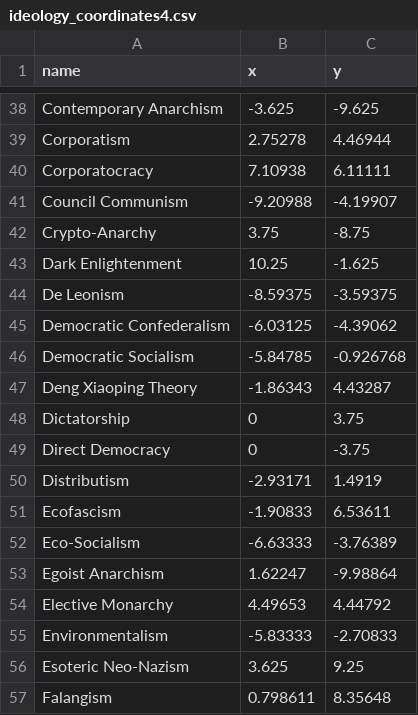
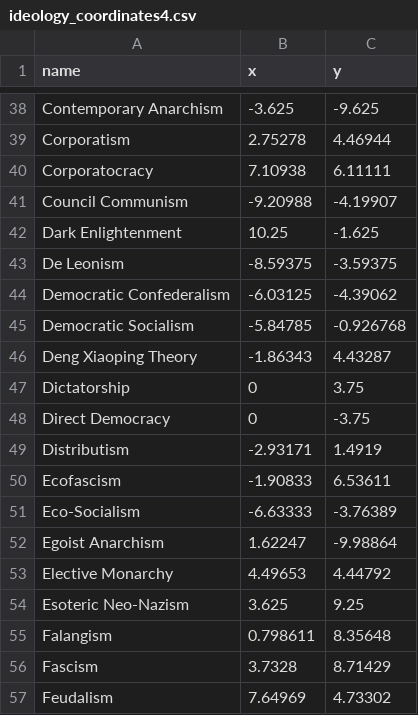
Before and after one commit to AKapppy/New-Political-Compass, a CSV file: ideology_coordinates4.csv, drawn as a sheet; only a part is shown, gaps mark what is left out; the shorter side is filled out with more unchanged rows.

```diff
--- a/ideology_coordinates4.csv
+++ b/ideology_coordinates4.csv
@@ -41,3 +41,2 @@ Corporatocracy,7.10938,6.11111
 Council Communism,-9.20988,-4.19907
-Crypto-Anarchy,3.75,-8.75
 Dark Enlightenment,10.25,-1.625
@@ -54,3 +53,2 @@ Egoist Anarchism,1.62247,-9.98864
 Elective Monarchy,4.49653,4.44792
-Environmentalism,-5.83333,-2.70833
 Esoteric Neo-Nazism,3.625,9.25
```
Also changed, not shown: ideology_coordinates10.csv, ideology_coordinates5.csv, 13 other files.
